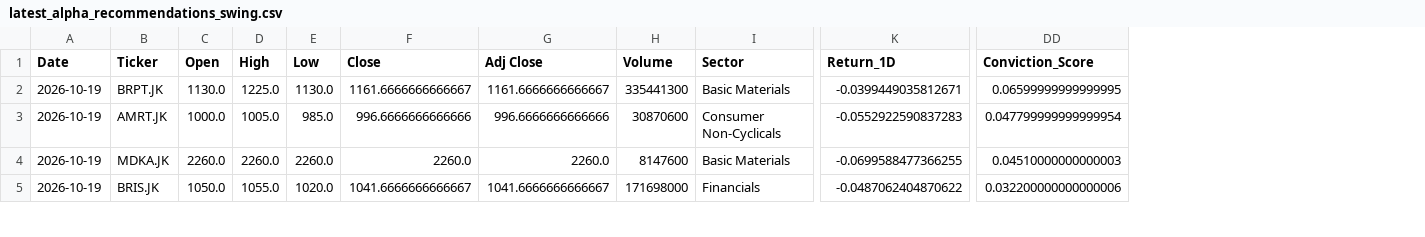
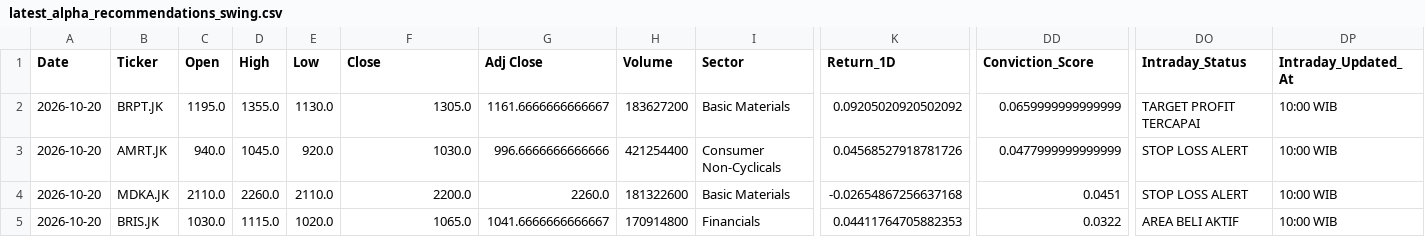
Before and after one commit to Ifan-Apres/stock-market-recommendation, a CSV file: data/processed/latest_alpha_recommendations_swing.csv, drawn as a sheet; only a part is shown, gaps mark what is left out; the diff covers the shown part only; the diff names each change by its address in the sheet, - before the commit and + after, or states it on an @@ line.

```diff
--- a/data/processed/latest_alpha_recommendations_swing.csv
+++ b/data/processed/latest_alpha_recommendations_swing.csv
+column DO (Intraday_Status), rows 2-5: TARGET PROFIT TERCAPAI | STOP LOSS ALERT | STOP LOSS ALERT | AREA BELI AKTIF
+column DP (Intraday_Updated_At), rows 2-5: all 10:00 WIB
-A2:A5 (Date): 2026-10-19
+A2:A5 (Date): 2026-10-20
-C2 (Open): 1130.0
+C2 (Open): 1195.0
-D2 (High): 1225.0
+D2 (High): 1355.0
-F2 (Close): 1161.6666666666667
+F2 (Close): 1305.0
-H2 (Volume): 335441300
+H2 (Volume): 183627200
-K2 (Return_1D): -0.0399449035812671
+K2 (Return_1D): 0.09205020920502092
-DD2 (Conviction_Score): 0.06599999999999995
+DD2 (Conviction_Score): 0.0659999999999999
-C3 (Open): 1000.0
+C3 (Open): 940.0
-D3 (High): 1005.0
+D3 (High): 1045.0
-E3 (Low): 985.0
+E3 (Low): 920.0
-F3 (Close): 996.6666666666666
+F3 (Close): 1030.0
-H3 (Volume): 30870600
+H3 (Volume): 421254400
-K3 (Return_1D): -0.0552922590837283
+K3 (Return_1D): 0.04568527918781726
-DD3 (Conviction_Score): 0.047799999999999954
+DD3 (Conviction_Score): 0.0477999999999999
-C4 (Open): 2260.0
+C4 (Open): 2110.0
-E4 (Low): 2260.0
+E4 (Low): 2110.0
-F4 (Close): 2260.0
+F4 (Close): 2200.0
-H4 (Volume): 8147600
+H4 (Volume): 181322600
-K4 (Return_1D): -0.0699588477366255
+K4 (Return_1D): -0.02654867256637168
-DD4 (Conviction_Score): 0.04510000000000003
+DD4 (Conviction_Score): 0.0451
-C5 (Open): 1050.0
+C5 (Open): 1030.0
-D5 (High): 1055.0
+D5 (High): 1115.0
-F5 (Close): 1041.6666666666667
+F5 (Close): 1065.0
-H5 (Volume): 171698000
+H5 (Volume): 170914800
-K5 (Return_1D): -0.0487062404870622
+K5 (Return_1D): 0.04411764705882353
-DD5 (Conviction_Score): 0.032200000000000006
+DD5 (Conviction_Score): 0.0322
```
Also changed, not shown: 61 edited cells elsewhere in this file, data/processed/latest_alpha_recommendations.csv, data/processed/latest_alpha_recommendations_dividend.csv, 6 other files.
